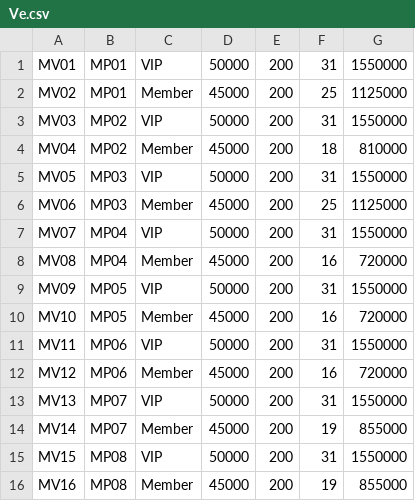
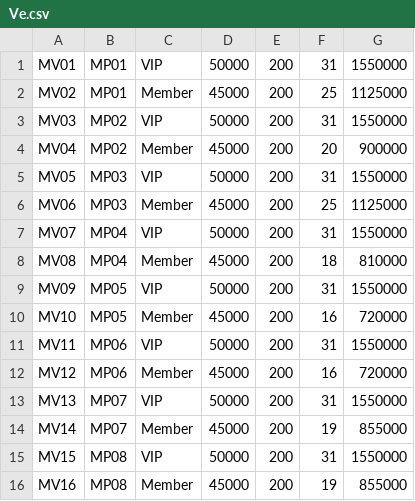
Before and after one commit to pleasehangry/DatabaseProgramProject, a CSV file: Ve.csv, drawn as a sheet.

```diff
--- a/Ve.csv
+++ b/Ve.csv
@@ -3,3 +3,3 @@ MV02,MP01,Member,45000,200,25,1125000
 MV03,MP02,VIP,50000,200,31,1550000
-MV04,MP02,Member,45000,200,18,810000
+MV04,MP02,Member,45000,200,20,900000
 MV05,MP03,VIP,50000,200,31,1550000
@@ -7,3 +7,3 @@ MV06,MP03,Member,45000,200,25,1125000
 MV07,MP04,VIP,50000,200,31,1550000
-MV08,MP04,Member,45000,200,16,720000
+MV08,MP04,Member,45000,200,18,810000
 MV09,MP05,VIP,50000,200,31,1550000
```
Also changed, not shown: GuestData.csv, PhongChieu.csv, 9 other files.
